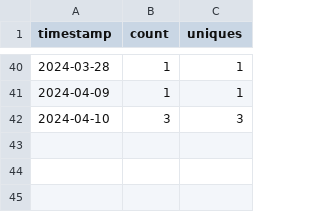
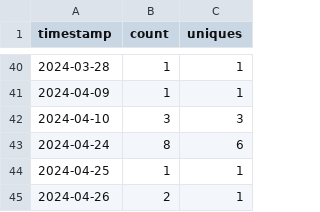
Before and after one commit to ow-gryphon/usage-analysis, a CSV file: data/export-to-excel.csv, drawn as a sheet; only a part is shown, gaps mark what is left out.

Commit message:
updating data

```diff
--- a/data/export-to-excel.csv
+++ b/data/export-to-excel.csv
@@ -42 +42,4 @@ timestamp,count,uniques
 2024-04-10,3,3
+2024-04-24,8,6
+2024-04-25,1,1
+2024-04-26,2,1
```
Also changed, not shown: data/gryphon-canonical-python.csv, data/gryphon-pdf-data-extraction.csv.
